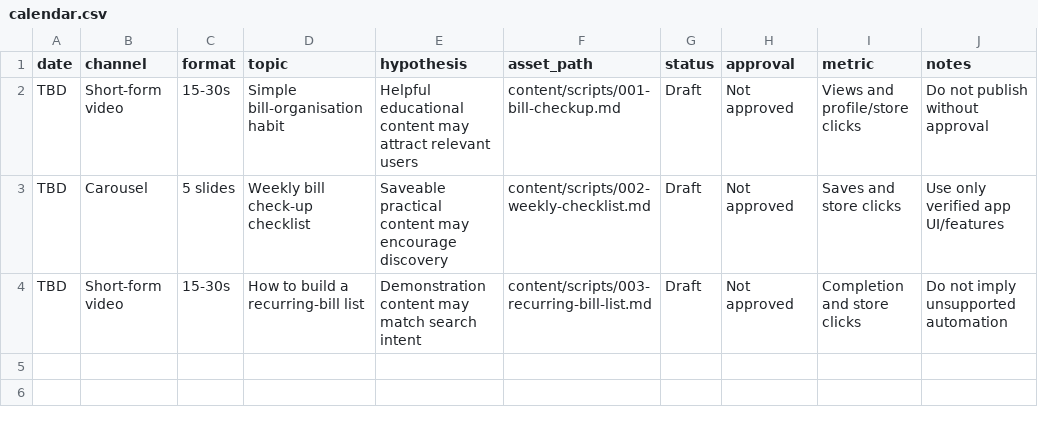
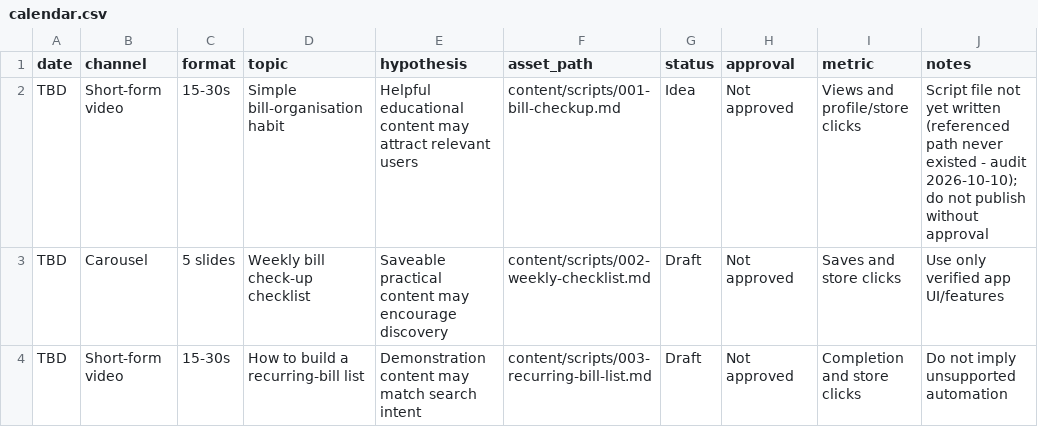
Before and after one commit to pwndhull/dues-marketing, a CSV file: content/calendar.csv, drawn as a sheet.

```diff
--- a/content/calendar.csv
+++ b/content/calendar.csv
@@ -1,3 +1,3 @@
 date,channel,format,topic,hypothesis,asset_path,status,approval,metric,notes
-TBD,Short-form video,15-30s,Simple bill-organisation habit,Helpful educational content may attract relevant users,content/scripts/001-bill-checkup.md,Draft,Not approved,Views and profile/store clicks,Do not publish without approval
+TBD,Short-form video,15-30s,Simple bill-organisation habit,Helpful educational content may attract relevant users,content/scripts/001-bill-checkup.md,Idea,Not approved,Views and profile/store clicks,Script file not yet written (referenced path never existed - audit 2026-10-10); do not publish without approval
 TBD,Carousel,5 slides,Weekly bill check-up checklist,Saveable practical content may encourage discovery,content/scripts/002-weekly-checklist.md,Draft,Not approved,Saves and store clicks,Use only verified app UI/features
```
Also changed, not shown: 1 other file.
